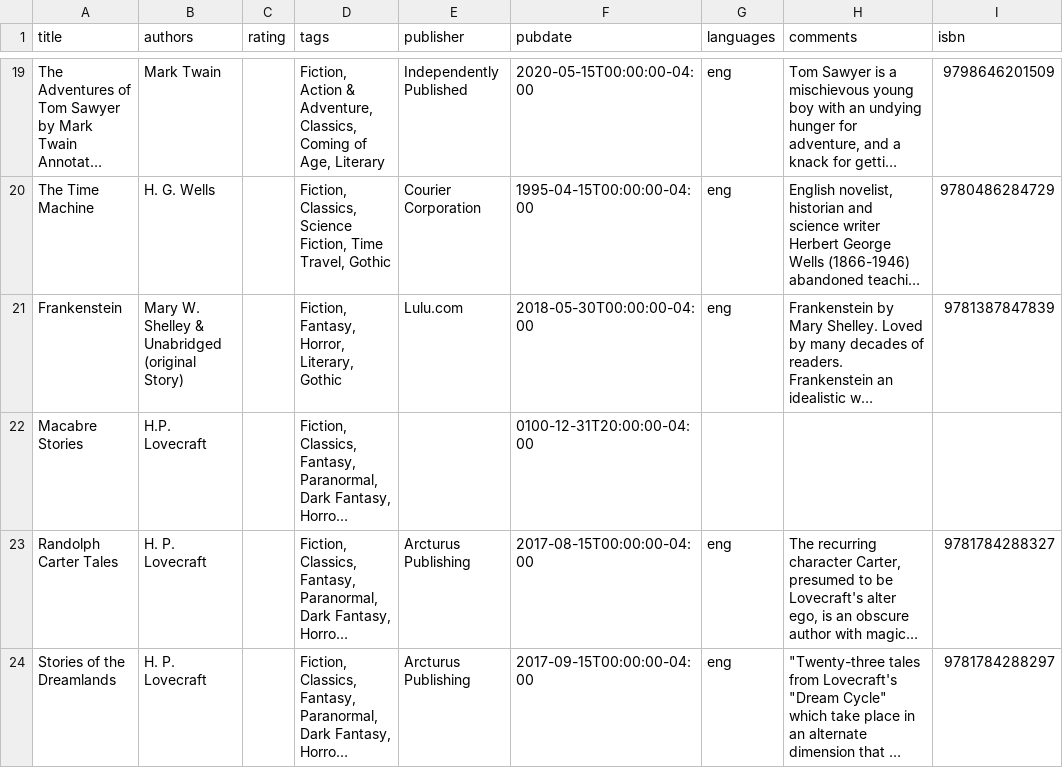
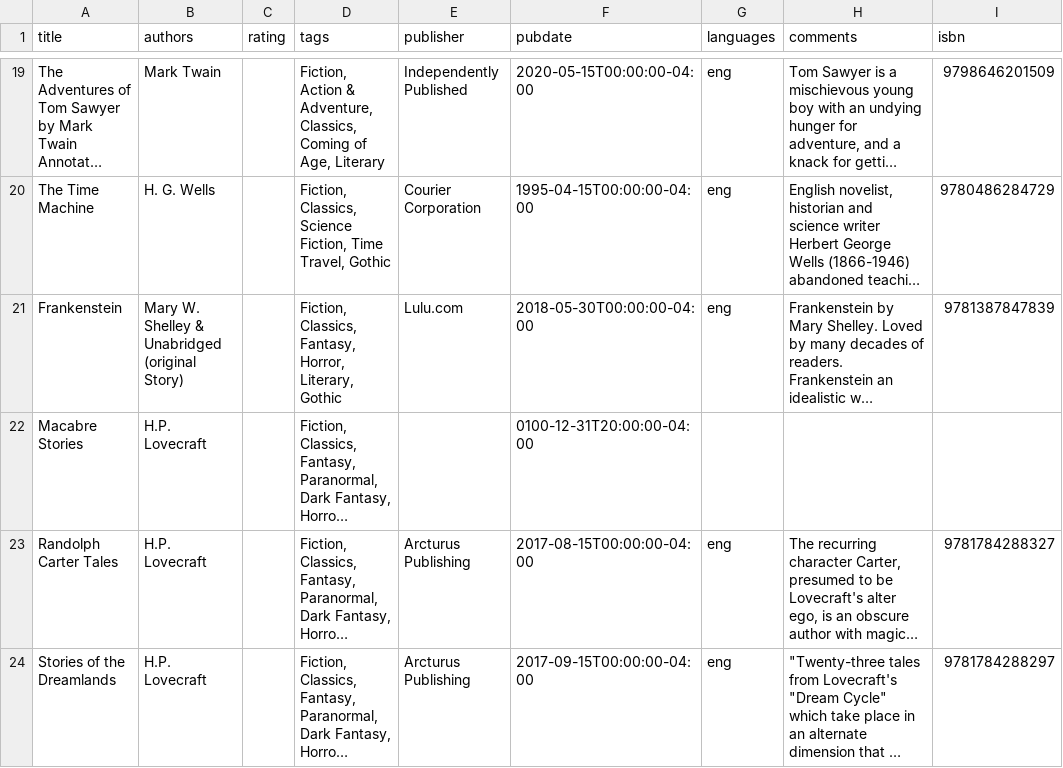
Before and after one commit to eb613819/ml_book_shelf_organizer, a CSV file: data/books_calibre.csv, drawn as a sheet; only a part is shown, gaps mark what is left out; long unchanged cells end in …; the diff covers the shown part only; the diff names each change by its address in the sheet, - before the commit and + after, or states it on an @@ line.

```diff
--- a/data/books_calibre.csv
+++ b/data/books_calibre.csv
-D21 (tags): Fiction, Fantasy, Horror,…
+D21 (tags): Fiction, Classics, Fantasy, Horror,…
-B23:B24 (authors): H. P. Lovecraft
+B23:B24 (authors): H.P. Lovecraft
```
Also changed, not shown: 8 edited cells elsewhere in this file, output/books_by_shelf.csv, 8 other files.
